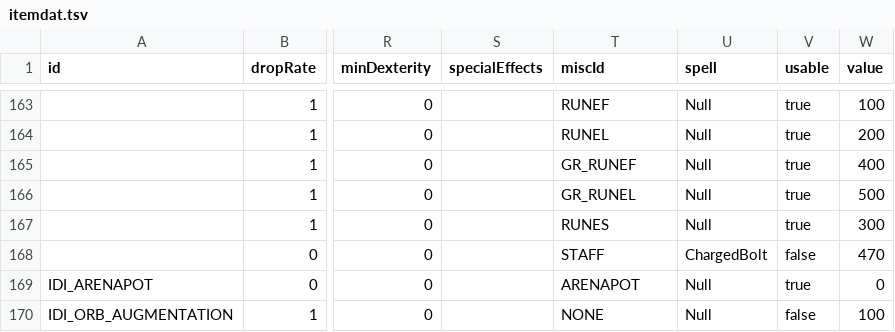
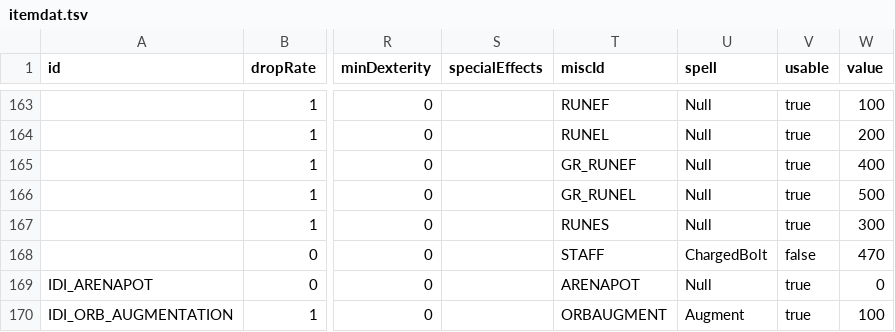
Before and after one commit to HoofedEar/DevilutionX, a TSV file: assets/txtdata/items/itemdat.tsv, drawn as a sheet; only a part is shown, gaps mark what is left out; the diff names each change by its address in the sheet, - before the commit and + after, or states it on an @@ line.

Commit message:
baseline augment func - doesn't work but compiles and is almost there

```diff
--- a/assets/txtdata/items/itemdat.tsv
+++ b/assets/txtdata/items/itemdat.tsv
-T170 (miscId): NONE
+T170 (miscId): ORBAUGMENT
-U170 (spell): Null
+U170 (spell): Augment
-V170 (usable): false
+V170 (usable): true
```
Also changed, not shown: 14 other files.
